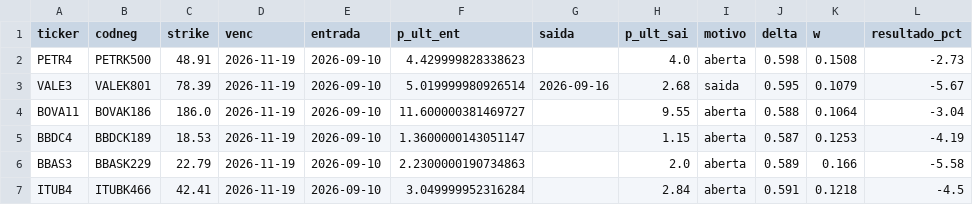
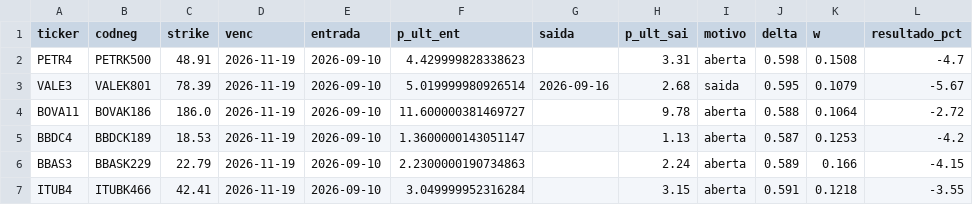
Before and after one commit to fpinto0416/hilo, a CSV file: hilo_50_long_only/shadow/pernas_call.csv, drawn as a sheet.

```diff
--- a/hilo_50_long_only/shadow/pernas_call.csv
+++ b/hilo_50_long_only/shadow/pernas_call.csv
@@ -1,7 +1,7 @@
 ticker,codneg,strike,venc,entrada,p_ult_ent,saida,p_ult_sai,motivo,delta,w,resultado_pct
-PETR4,PETRK500,48.91,2026-11-19,2026-09-10,4.429999828338623,,4.0,aberta,0.598,0.1508,-2.73
+PETR4,PETRK500,48.91,2026-11-19,2026-09-10,4.429999828338623,,3.31,aberta,0.598,0.1508,-4.7
 VALE3,VALEK801,78.39,2026-11-19,2026-09-10,5.019999980926514,2026-09-16,2.68,saida,0.595,0.1079,-5.67
-BOVA11,BOVAK186,186.0,2026-11-19,2026-09-10,11.600000381469727,,9.55,aberta,0.588,0.1064,-3.04
-BBDC4,BBDCK189,18.53,2026-11-19,2026-09-10,1.3600000143051147,,1.15,aberta,0.587,0.1253,-4.19
-BBAS3,BBASK229,22.79,2026-11-19,2026-09-10,2.2300000190734863,,2.0,aberta,0.589,0.166,-5.58
-ITUB4,ITUBK466,42.41,2026-11-19,2026-09-10,3.049999952316284,,2.84,aberta,0.591,0.1218,-4.5
+BOVA11,BOVAK186,186.0,2026-11-19,2026-09-10,11.600000381469727,,9.78,aberta,0.588,0.1064,-2.72
+BBDC4,BBDCK189,18.53,2026-11-19,2026-09-10,1.3600000143051147,,1.13,aberta,0.587,0.1253,-4.2
+BBAS3,BBASK229,22.79,2026-11-19,2026-09-10,2.2300000190734863,,2.24,aberta,0.589,0.166,-4.15
+ITUB4,ITUBK466,42.41,2026-11-19,2026-09-10,3.049999952316284,,3.15,aberta,0.591,0.1218,-3.55
```
Also changed, not shown: hilo_50_long_only/shadow/curva.csv, 2 other files.
